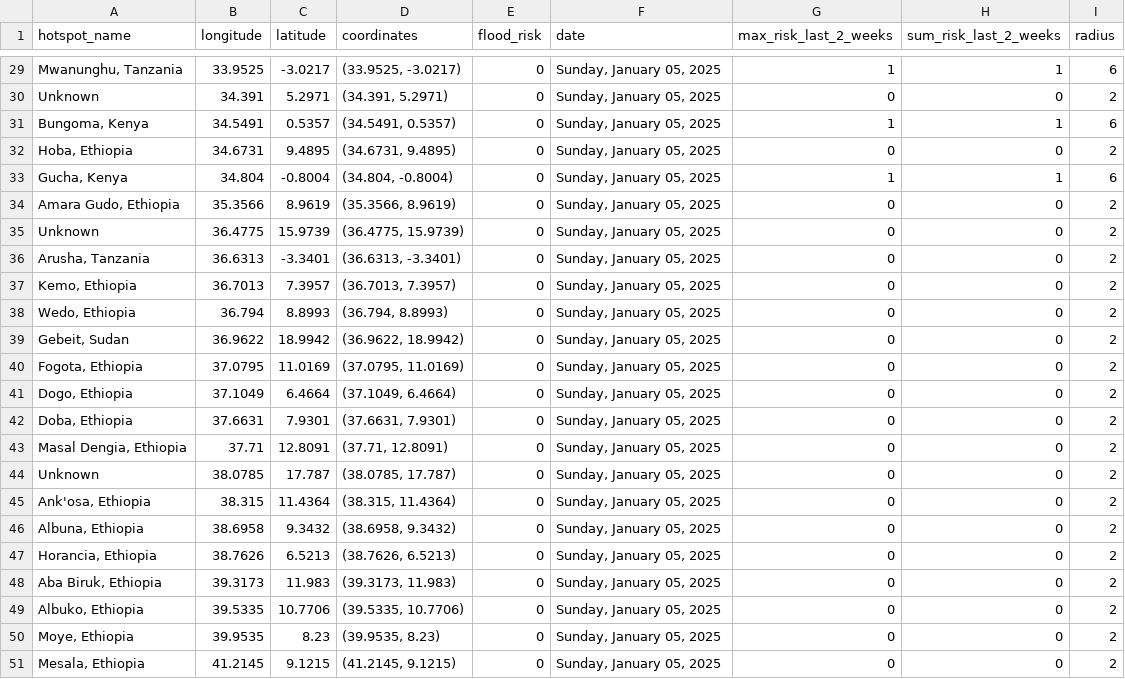
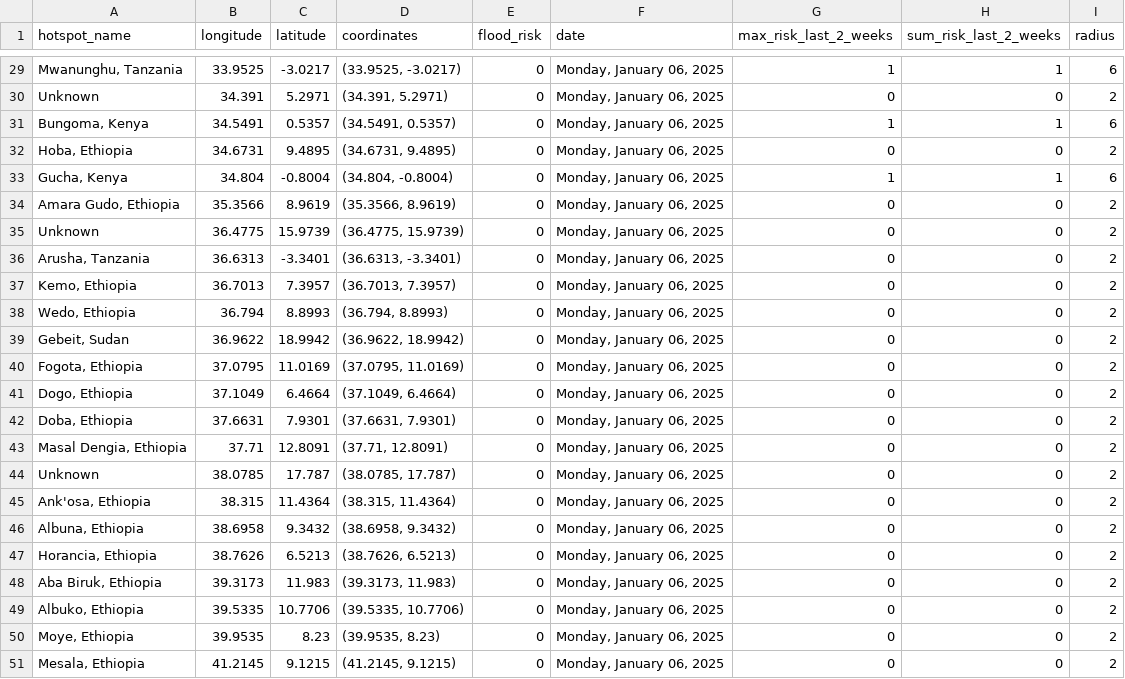
Before and after one commit to annikamcginnis/nile-basin-flood-hotspots-daily, a CSV file: flood_risk_today.csv, drawn as a sheet; only a part is shown, gaps mark what is left out; the diff covers the shown part only; the diff names each change by its address in the sheet, - before the commit and + after, or states it on an @@ line.

```diff
--- a/flood_risk_today.csv
+++ b/flood_risk_today.csv
-F29:F51 (date): Sunday, January 05, 2025
+F29:F51 (date): Monday, January 06, 2025
```
Also changed, not shown: 36 edited cells elsewhere in this file, flood_risk_last_2_weeks.csv, 1 other file.
